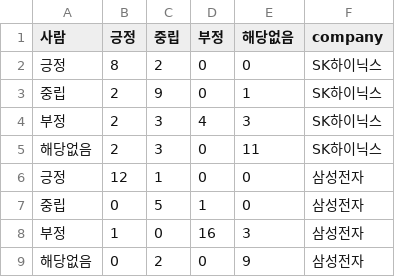
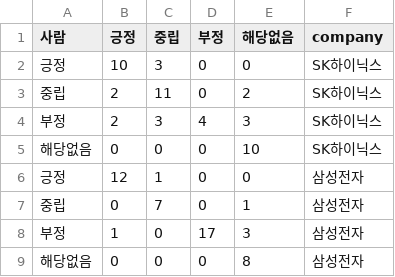
Before and after one commit to AI-Campus-1st/HBM-Technology-Intelligence-Dashboard, a CSV file: outputs/reports/sentiment_eval_sent_v1_confusion.csv, drawn as a sheet.

```diff
--- a/outputs/reports/sentiment_eval_sent_v1_confusion.csv
+++ b/outputs/reports/sentiment_eval_sent_v1_confusion.csv
@@ -1,9 +1,9 @@
 사람,긍정,중립,부정,해당없음,company
-긍정,8,2,0,0,SK하이닉스
-중립,2,9,0,1,SK하이닉스
+긍정,10,3,0,0,SK하이닉스
+중립,2,11,0,2,SK하이닉스
 부정,2,3,4,3,SK하이닉스
-해당없음,2,3,0,11,SK하이닉스
+해당없음,0,0,0,10,SK하이닉스
 긍정,12,1,0,0,삼성전자
-중립,0,5,1,0,삼성전자
-부정,1,0,16,3,삼성전자
-해당없음,0,2,0,9,삼성전자
+중립,0,7,0,1,삼성전자
+부정,1,0,17,3,삼성전자
+해당없음,0,0,0,8,삼성전자
```
Also changed, not shown: data/labels/sentiment_review_sent_v1.csv, outputs/reports/sentiment_eval_sent_v1.csv, 8 other files.
